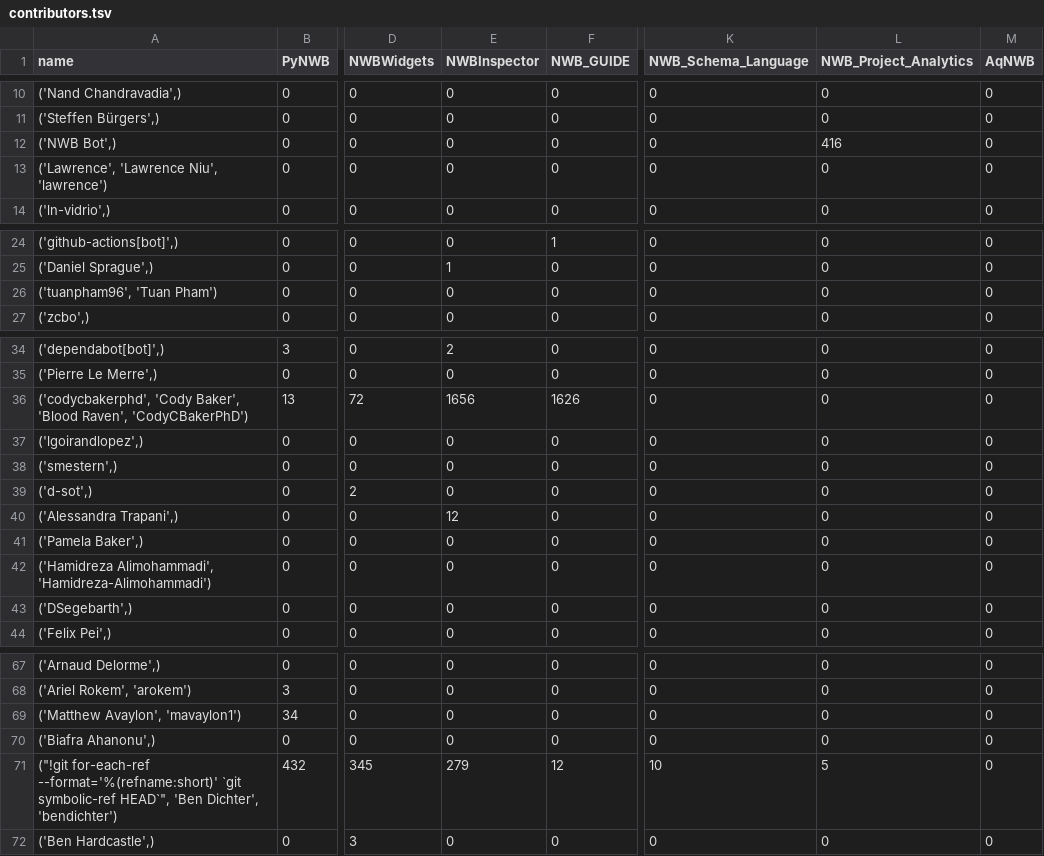
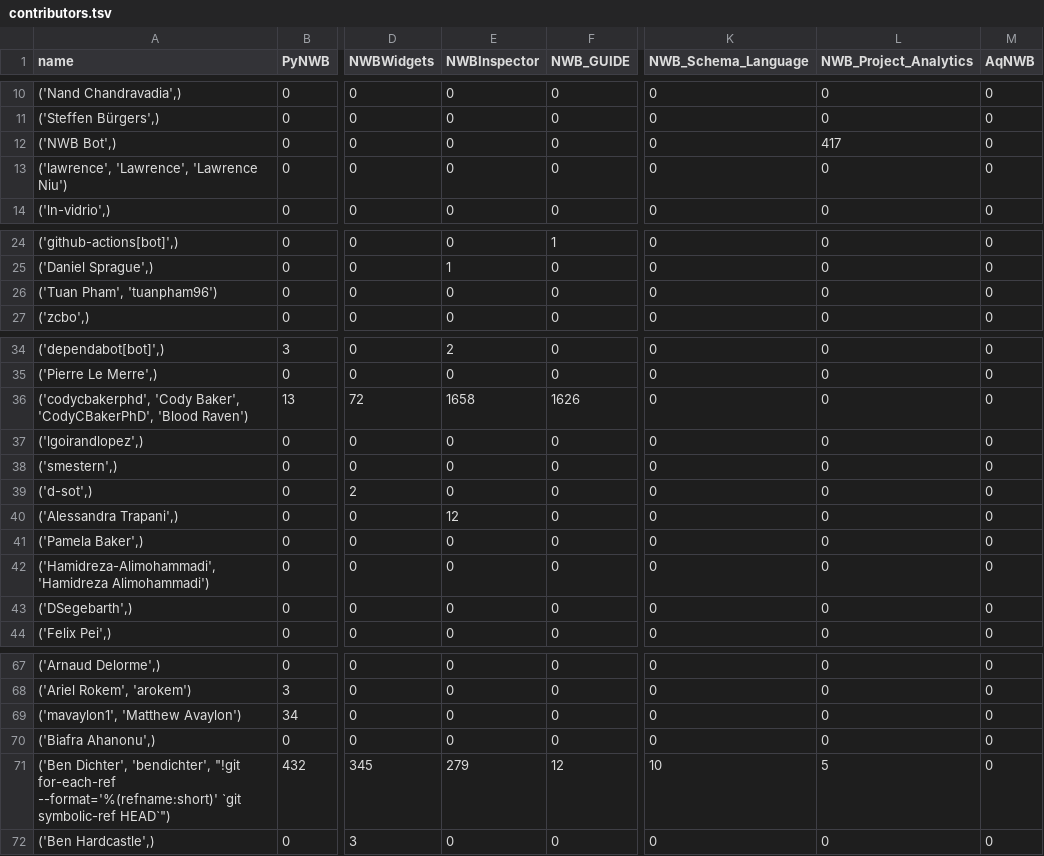
Before and after one commit to NeurodataWithoutBorders/nwb-project-analytics, a TSV file: data/contributors.tsv, drawn as a sheet; only a part is shown, gaps mark what is left out; the diff covers the shown part only; the diff names each change by its address in the sheet, - before the commit and + after, or states it on an @@ line.

```diff
--- a/data/contributors.tsv
+++ b/data/contributors.tsv
-L12 (NWB_Project_Analytics): 416
+L12 (NWB_Project_Analytics): 417
-A13 (name): ('Lawrence', 'Lawrence Niu', 'lawrence')
+A13 (name): ('lawrence', 'Lawrence', 'Lawrence Niu')
-A26 (name): ('tuanpham96', 'Tuan Pham')
+A26 (name): ('Tuan Pham', 'tuanpham96')
-A36 (name): …'Cody Baker', 'Blood Raven', 'CodyCBakerPhD')
+A36 (name): …'Cody Baker', 'CodyCBakerPhD', 'Blood Raven')
-E36 (NWBInspector): 1656
+E36 (NWBInspector): 1658
-A42 (name): ('Hamidreza Alimohammadi', 'Hamidreza-Alimohammadi')
+A42 (name): ('Hamidreza-Alimohammadi', 'Hamidreza Alimohammadi')
-A69 (name): ('Matthew Avaylon', 'mavaylon1')
+A69 (name): ('mavaylon1', 'Matthew Avaylon')
-A71 (name): ("!git for-each-ref --format='%(refname:short)' `git symbolic-ref HEAD`", 'Ben Dichter', 'bendichter')
+A71 (name): ('Ben Dichter', 'bendichter', "!git for-each-ref --format='%(refname:short)' `git symbolic-ref HEAD`")
```
Also changed, not shown: 8 edited cells elsewhere in this file, data/dandi_nwb_stats.tsv, 2 other files.
